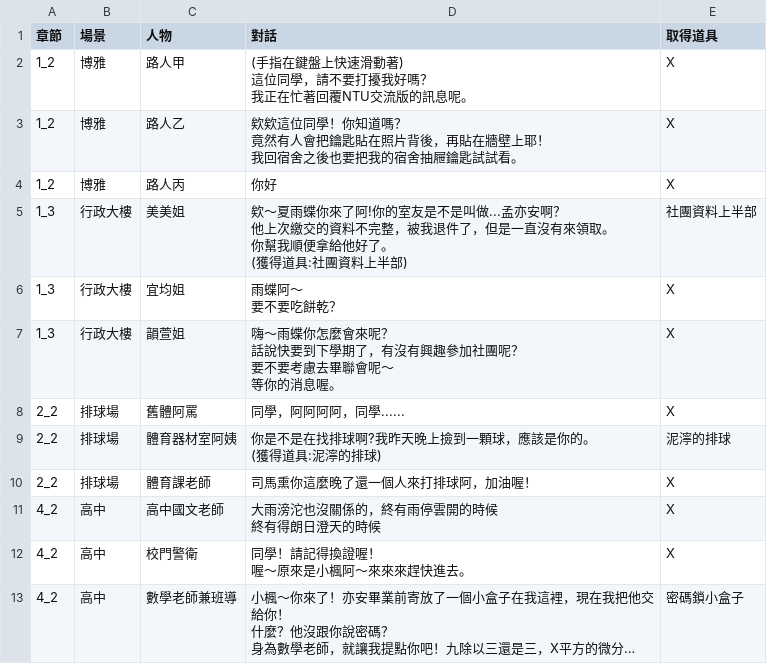
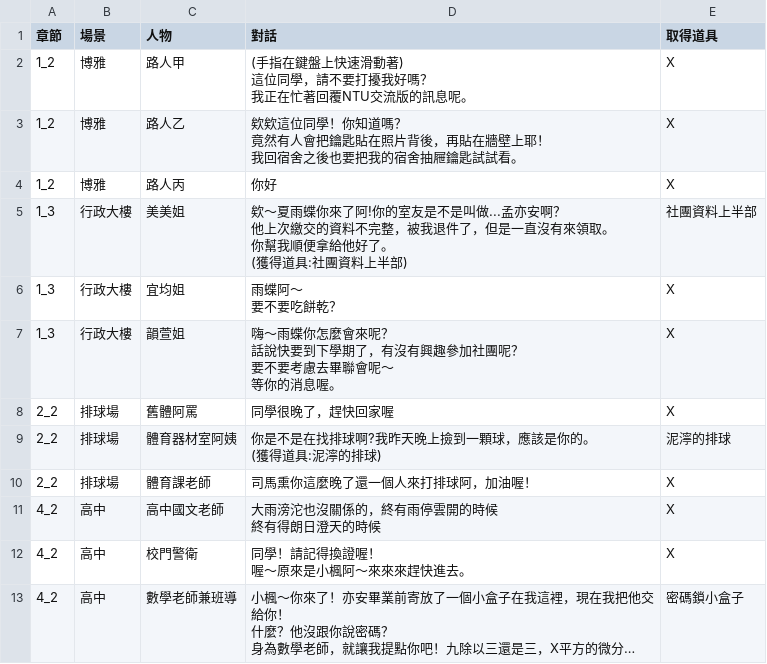
Before and after one commit to GeniusPudding/NTUPLE_STORY, a CSV file: src/res/p. 探索模式npc表 - 工作表1.csv, drawn as a sheet; long unchanged cells end in ….

```diff
--- a/src/res/p. 探索模式npc表 - 工作表1.csv
+++ b/src/res/p. 探索模式npc表 - 工作表1.csv
@@ -18,3 +18,3 @@
 等你的消息喔。",X
-2_2,排球場,舊體阿罵,同學，阿阿阿阿，同學......,X
+2_2,排球場,舊體阿罵,同學很晚了，趕快回家喔,X
 2_2,排球場,體育器材室阿姨,"你是不是在找排球啊?我昨天晚上撿到一顆球，應該是你的。
```
Also changed, not shown: src/res/objects/c.解謎物件總表 - A_李語蝶_.csv, src/res/objects/c.解謎物件總表 - C_孟亦寒_.csv, 36 other files.
